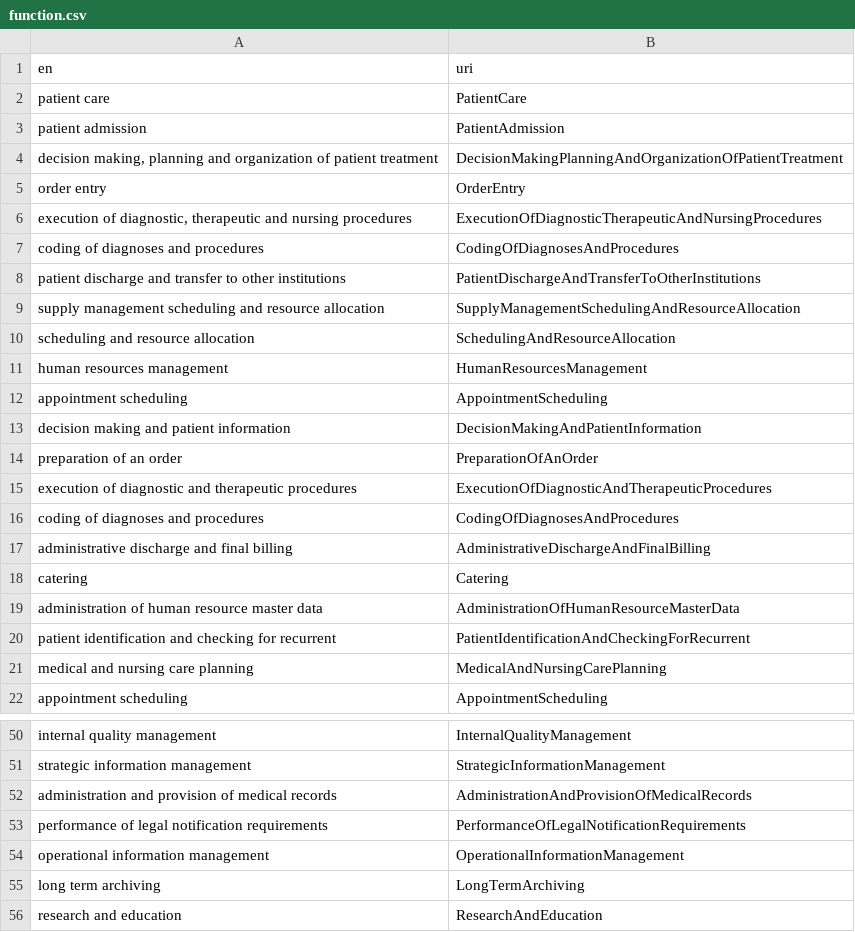
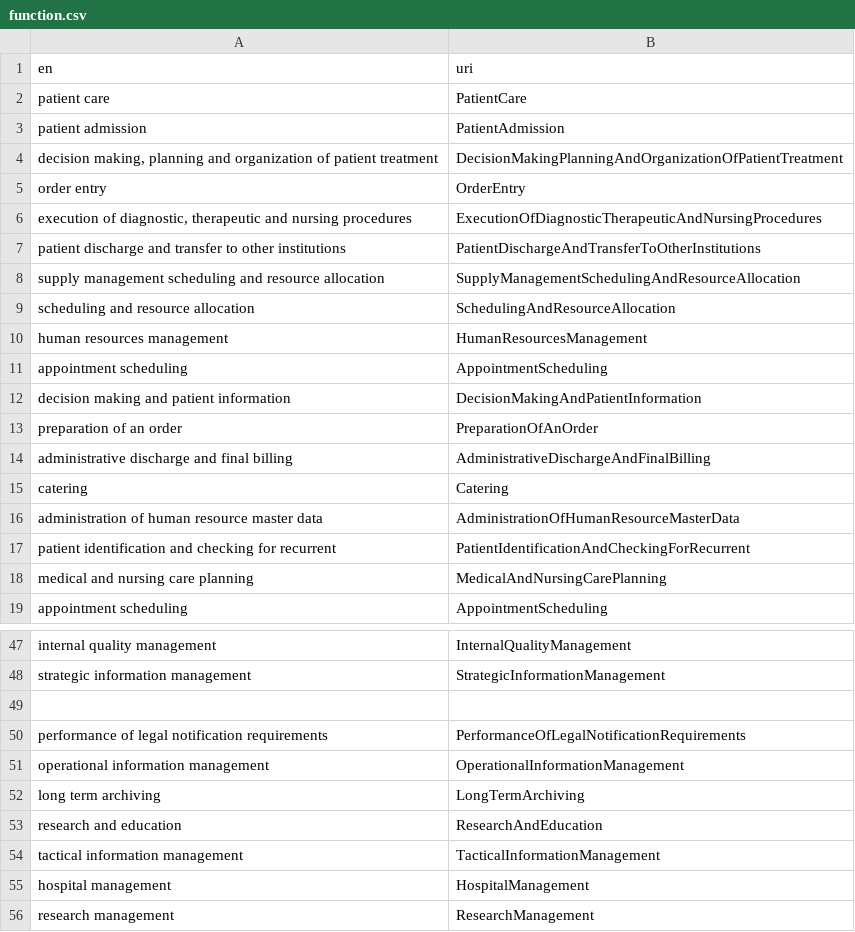
Before and after one commit to hitontology/csv2rdf, a CSV file: BbReferenceModel/function.csv, drawn as a sheet; only a part is shown, gaps mark what is left out; the shorter side is filled out with more unchanged rows.

```diff
--- a/BbReferenceModel/function.csv
+++ b/BbReferenceModel/function.csv
@@ -6,3 +6,2 @@ order entry,OrderEntry
 "execution of diagnostic, therapeutic and nursing procedures",ExecutionOfDiagnosticTherapeuticAndNursingProcedures
-coding of diagnoses and procedures,CodingOfDiagnosesAndProcedures
 patient discharge and transfer to other institutions,PatientDischargeAndTransferToOtherInstitutions
@@ -14,4 +13,2 @@ decision making and patient information,DecisionMakingAndPatientInformation
 preparation of an order,PreparationOfAnOrder
-execution of diagnostic and therapeutic procedures,ExecutionOfDiagnosticAndTherapeuticProcedures
-coding of diagnoses and procedures,CodingOfDiagnosesAndProcedures
 administrative discharge and final billing,AdministrativeDischargeAndFinalBilling
@@ -51,3 +48,3 @@ internal quality management,InternalQualityManagement
 strategic information management,StrategicInformationManagement
-administration and provision of medical records,AdministrationAndProvisionOfMedicalRecords
+ ,
 performance of legal notification requirements,PerformanceOfLegalNotificationRequirements
```
Also changed, not shown: BbArchitecture/function.csv.
